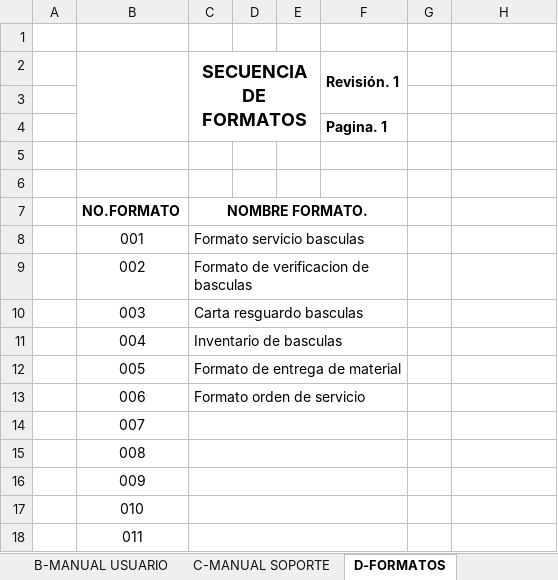
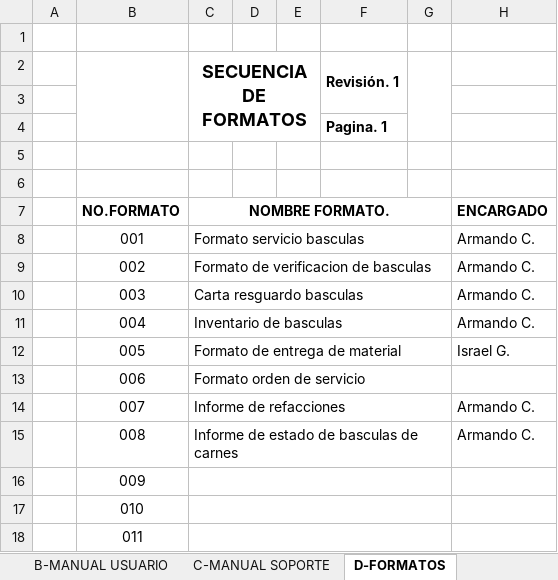
Before and after one commit to soporteccfn/Nomenclatura, an Excel workbook: 099. SECUENCIA DE DOCUMENTACION.xlsx, sheet D-FORMATOS, drawn as a sheet; only a part is shown; values as stored, in another font and other column widths than the file's, no borders; charts and pictures not drawn; the diff covers the shown part only; the diff names each change by its address in the sheet, - before the commit and + after, or states it on an @@ line.

Commit message:
nomenclatura

```diff
--- a/099. SECUENCIA DE DOCUMENTACION.xlsx (sheet D-FORMATOS)
+++ b/099. SECUENCIA DE DOCUMENTACION.xlsx (sheet D-FORMATOS)
+G2:G4 merged
-C7:F7 merged
+C7:G7 merged
-H7: (empty)
+H7: ENCARGADO
-C8:F8 merged
+C8:G8 merged
-H8:H11: (empty)
+H8:H11: Armando C.
-C9:F9 merged
+C9:G9 merged
-C10:F10 merged
+C10:G10 merged
-C11:F11 merged
+C11:G11 merged
-C12:F12 merged
+C12:G12 merged
-H12: (empty)
+H12: Israel G.
-C13:F13 merged
+C13:G13 merged
-C14 (SECUENCIA DE FORMATOS): (empty)
+C14 (SECUENCIA DE FORMATOS): Informe de refacciones
-C14:F14 merged
+C14:G14 merged
-H14:H15: (empty)
+H14:H15: Armando C.
-C15 (SECUENCIA DE FORMATOS): (empty)
+C15 (SECUENCIA DE FORMATOS): Informe de estado de basculas de carnes
-C15:F15 merged
+C15:G15 merged
-C16:F16 merged
+C16:G16 merged
-C17:F17 merged
+C17:G17 merged
-C18:F18 merged
+C18:G18 merged
```
Also changed, not shown: cell formats and merged cells elsewhere in this sheet.
